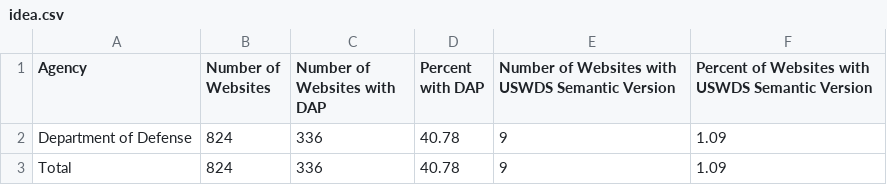
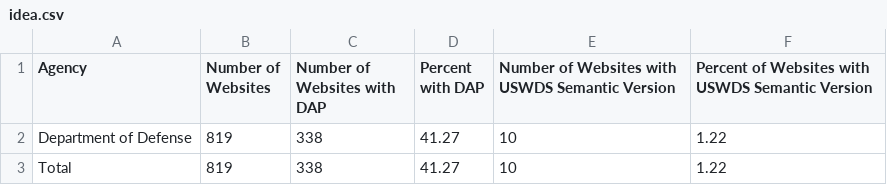
Before and after one commit to arpitjain099/site-scanning-analysis, a CSV file: reports/idea.csv, drawn as a sheet.

```diff
--- a/reports/idea.csv
+++ b/reports/idea.csv
@@ -1,3 +1,3 @@
 Agency,Number of Websites,Number of Websites with DAP,Percent with DAP,Number of Websites with USWDS Semantic Version,Percent of Websites with USWDS Semantic Version
-Department of Defense,824,336,40.78,9,1.09
-Total,824,336,40.78,9,1.09
+Department of Defense,819,338,41.27,10,1.22
+Total,819,338,41.27,10,1.22
```
Also changed, not shown: reports/idea-bureau.csv.
